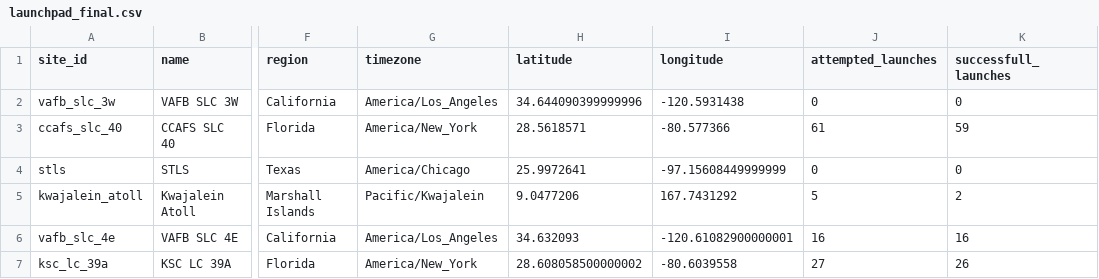
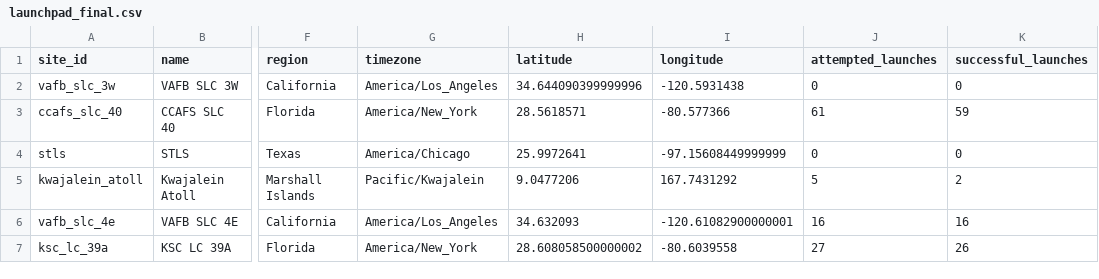
Before and after one commit to HIboDahir29/Mission_SpaceX, a CSV file: Clean_CSV/launchpad_final.csv, drawn as a sheet; only a part is shown, gaps mark what is left out; the diff names each change by its address in the sheet, - before the commit and + after, or states it on an @@ line.

```diff
--- a/Clean_CSV/launchpad_final.csv
+++ b/Clean_CSV/launchpad_final.csv
-K1: successfull_launches
+K1: successful_launches
```
Also changed, not shown: 1 other file.
